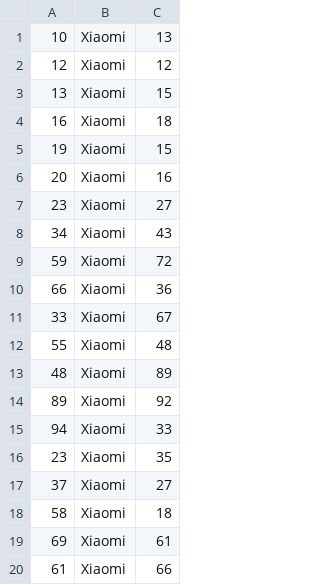
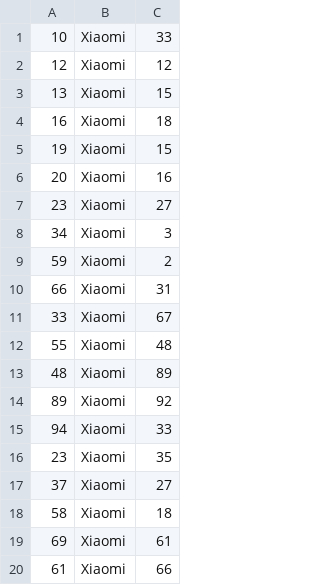
Before and after one commit to aekrops/algorithms-labs-iot, a CSV file: lab1/pumps.csv, drawn as a sheet.

Commit message:
added csv file with data

```diff
--- a/lab1/pumps.csv
+++ b/lab1/pumps.csv
@@ -1,2 +1,2 @@
-10,"Xiaomi", 13
+10,"Xiaomi", 33
 12,"Xiaomi", 12
@@ -7,5 +7,5 @@
 23,"Xiaomi", 27
-34,"Xiaomi", 43
-59,"Xiaomi", 72
-66,"Xiaomi", 36
+34,"Xiaomi", 3
+59,"Xiaomi", 2
+66,"Xiaomi", 31
 33,"Xiaomi", 67
```
